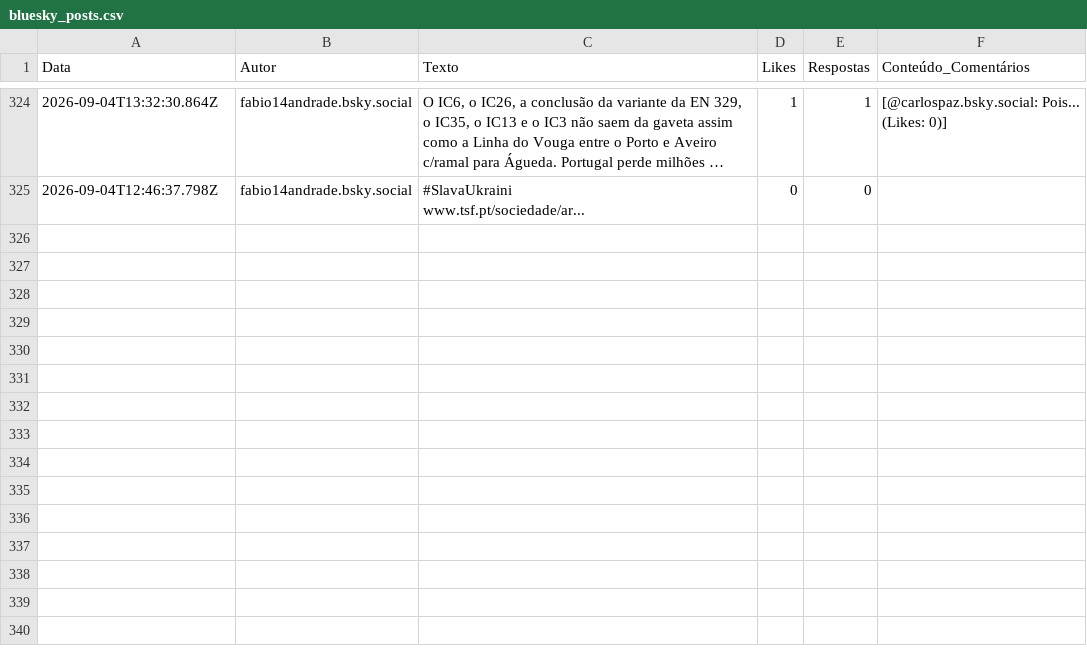
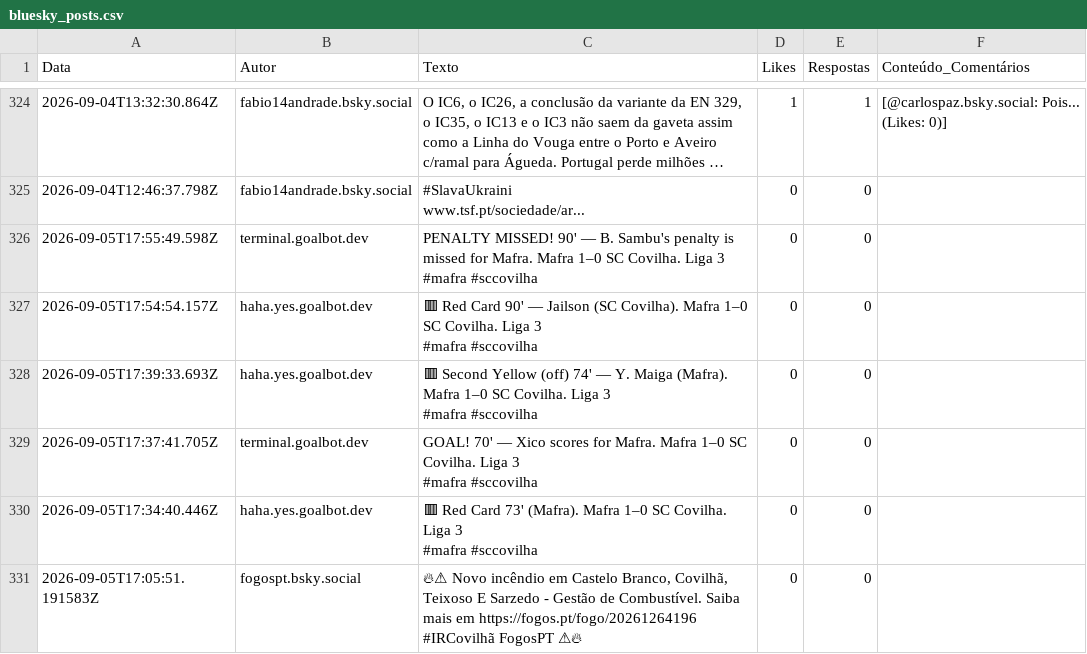
Before and after one commit to carolinarraposo/extracao-dados-covilha, a CSV file: data/raw/bluesky_posts.csv, drawn as a sheet; only a part is shown, gaps mark what is left out; long unchanged cells end in …; ↵ is a line break in a cell; the diff names each change by its address in the sheet, - before the commit and + after, or states it on an @@ line.

```diff
--- a/data/raw/bluesky_posts.csv
+++ b/data/raw/bluesky_posts.csv
+row 326: 2026-09-05T17:55:49.598Z | terminal.goalbot.dev | PENALTY MISSED! 90' — B. Sambu's penalty is missed for Mafra. Mafra 1–0 SC Covilha. Liga 3 ↵ #mafra #sccovilha | 0 | 0
+row 327: 2026-09-05T17:54:54.157Z | haha.yes.goalbot.dev | 🟥 Red Card 90' — Jailson (SC Covilha). Mafra 1–0 SC Covilha. Liga 3 ↵ #mafra #sccovilha | 0 | 0
+row 328: 2026-09-05T17:39:33.693Z | haha.yes.goalbot.dev | 🟥 Second Yellow (off) 74' — Y. Maiga (Mafra). Mafra 1–0 SC Covilha. Liga 3 ↵ #mafra #sccovilha | 0 | 0
+row 329: 2026-09-05T17:37:41.705Z | terminal.goalbot.dev | GOAL! 70' — Xico scores for Mafra. Mafra 1–0 SC Covilha. Liga 3 ↵ #mafra #sccovilha | 0 | 0
+row 330: 2026-09-05T17:34:40.446Z | haha.yes.goalbot.dev | 🟥 Red Card 73' (Mafra). Mafra 1–0 SC Covilha. Liga 3 ↵ #mafra #sccovilha | 0 | 0
+row 331: 2026-09-05T17:05:51.191583Z | fogospt.bsky.social | 🔥⚠ Novo incêndio em Castelo Branco, Covilhã, Teixoso E Sarzedo - Gestão de Combustível. Saiba mais em https://fogos.pt/fogo/20261264196 #IRCovilhã FogosPT ⚠🔥 | 0 | 0
```
Also changed, not shown: 4 other files.
